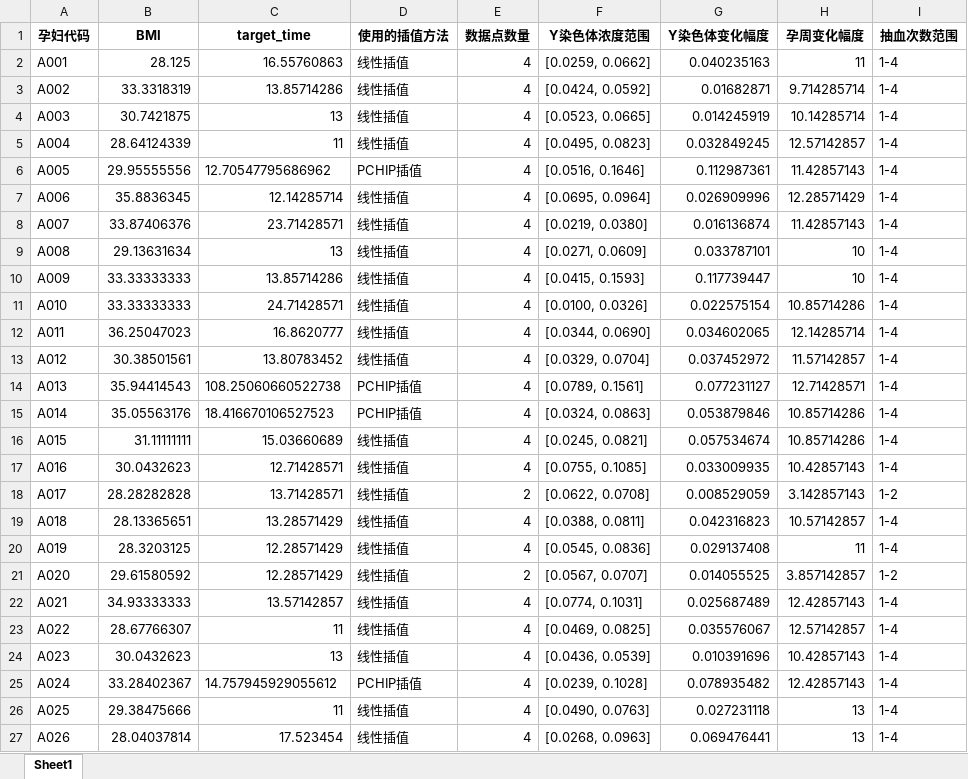
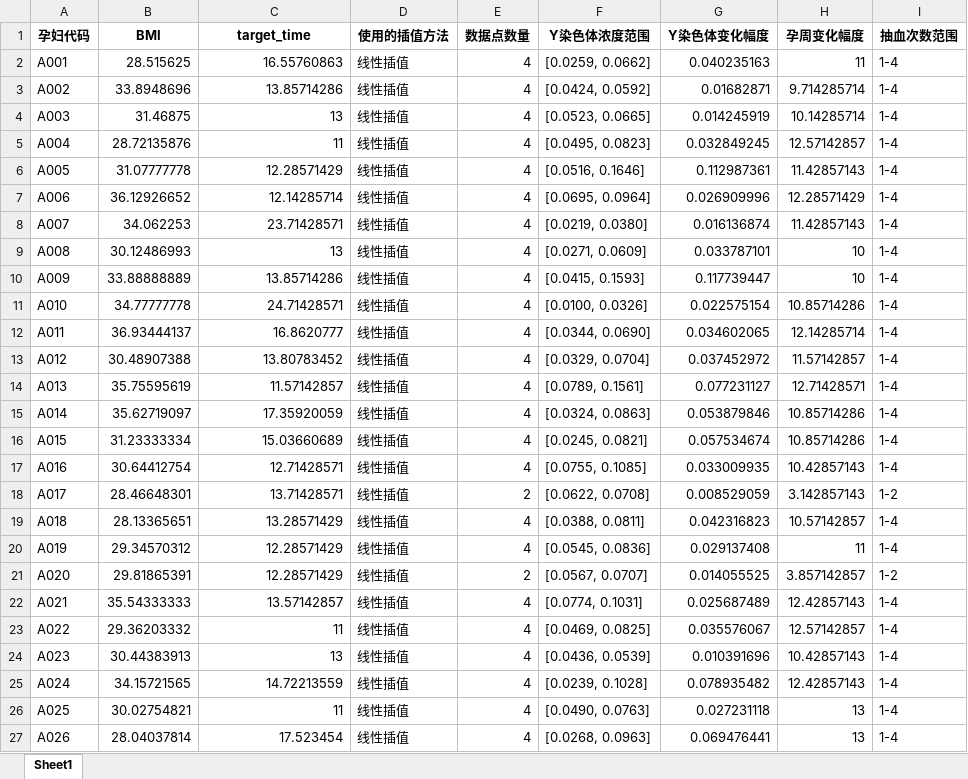
Before and after one commit to AuroraOlian/MATH, an Excel workbook: Q2/data.xlsx, sheet Sheet1, drawn as a sheet; only a part is shown; values as stored, in another font and other column widths than the file's, no borders; the diff covers the shown part only; the diff names each change by its address in the sheet, - before the commit and + after, or states it on an @@ line.

```diff
--- a/Q2/data.xlsx (sheet Sheet1)
+++ b/Q2/data.xlsx (sheet Sheet1)
-B2 (BMI): 28.125
+B2 (BMI): 28.515625
-B3 (BMI): 33.3318319
+B3 (BMI): 33.8948696
-B4 (BMI): 30.7421875
+B4 (BMI): 31.46875
-B5 (BMI): 28.64124339
+B5 (BMI): 28.72135876
-B6 (BMI): 29.95555556
+B6 (BMI): 31.07777778
-C6 (target_time): 12.70547795686962
+C6 (target_time): 12.28571429
-D6 (使用的插值方法): PCHIP插值
+D6 (使用的插值方法): 线性插值
-B7 (BMI): 35.8836345
+B7 (BMI): 36.12926652
-B8 (BMI): 33.87406376
+B8 (BMI): 34.062253
-B9 (BMI): 29.13631634
+B9 (BMI): 30.12486993
-B10 (BMI): 33.33333333
+B10 (BMI): 33.88888889
-B11 (BMI): 33.33333333
+B11 (BMI): 34.77777778
-B12 (BMI): 36.25047023
+B12 (BMI): 36.93444137
-B13 (BMI): 30.38501561
+B13 (BMI): 30.48907388
-B14 (BMI): 35.94414543
+B14 (BMI): 35.75595619
-C14 (target_time): 108.25060660522738
+C14 (target_time): 11.57142857
-D14:D15 (使用的插值方法): PCHIP插值
+D14:D15 (使用的插值方法): 线性插值
-B15 (BMI): 35.05563176
+B15 (BMI): 35.62719097
-C15 (target_time): 18.416670106527523
+C15 (target_time): 17.35920059
-B16 (BMI): 31.11111111
+B16 (BMI): 31.23333334
-B17 (BMI): 30.0432623
+B17 (BMI): 30.64412754
-B18 (BMI): 28.28282828
+B18 (BMI): 28.46648301
-B20 (BMI): 28.3203125
+B20 (BMI): 29.34570312
-B21 (BMI): 29.61580592
+B21 (BMI): 29.81865391
-B22 (BMI): 34.93333333
+B22 (BMI): 35.54333333
-B23 (BMI): 28.67766307
+B23 (BMI): 29.36203332
-B24 (BMI): 30.0432623
+B24 (BMI): 30.44383913
-B25 (BMI): 33.28402367
+B25 (BMI): 34.15721565
-C25 (target_time): 14.757945929055612
+C25 (target_time): 14.72213559
-D25 (使用的插值方法): PCHIP插值
+D25 (使用的插值方法): 线性插值
-B26 (BMI): 29.38475666
+B26 (BMI): 30.02754821
```
Also changed, not shown: 493 edited cells elsewhere in this sheet, 5 other files.
